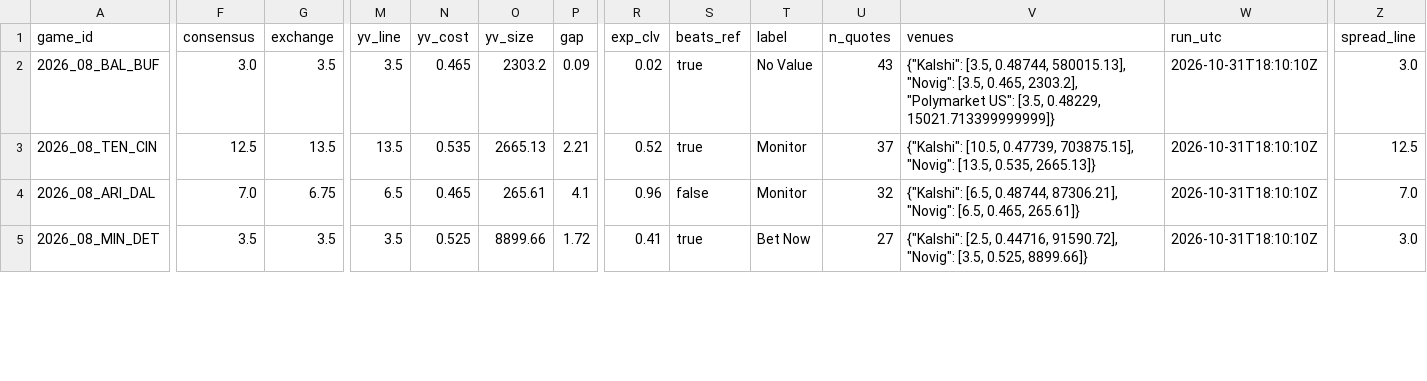
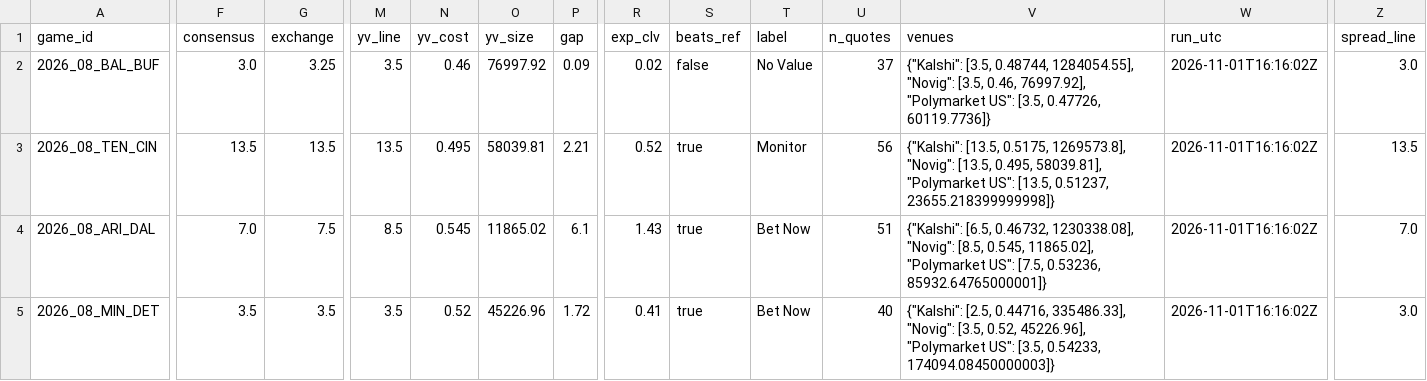
Before and after one commit to wbblanck/nfl-betting-model, a CSV file: data/live/ats_yv_record_2026.csv, drawn as a sheet; only a part is shown, gaps mark what is left out; the diff covers the shown part only; the diff names each change by its address in the sheet, - before the commit and + after, or states it on an @@ line.

```diff
--- a/data/live/ats_yv_record_2026.csv
+++ b/data/live/ats_yv_record_2026.csv
-G2 (exchange): 3.5
+G2 (exchange): 3.25
-N2 (yv_cost): 0.465
+N2 (yv_cost): 0.46
-O2 (yv_size): 2303.2
+O2 (yv_size): 76997.92
-S2 (beats_ref): true
+S2 (beats_ref): false
-U2 (n_quotes): 43
+U2 (n_quotes): 37
-V2 (venues): …[3.5, 0.48744, 580015.13], "Novig": [3.5, 0.465, 2303.2], "Polymarket US": [3.5, 0.48229, 15021.713399999999]}
+V2 (venues): …[3.5, 0.48744, 1284054.55], "Novig": [3.5, 0.46, 76997.92], "Polymarket US": [3.5, 0.47726, 60119.7736]}
-W2:W5 (run_utc): 2026-10-31T18:10:10Z
+W2:W5 (run_utc): 2026-11-01T16:16:02Z
-F3 (consensus): 12.5
+F3 (consensus): 13.5
-N3 (yv_cost): 0.535
+N3 (yv_cost): 0.495
-O3 (yv_size): 2665.13
+O3 (yv_size): 58039.81
-U3 (n_quotes): 37
+U3 (n_quotes): 56
-V3 (venues): {"Kalshi": [10.5, 0.47739, 703875.15], "Novig": [13.5, 0.535, 2665.13]}
+V3 (venues): {"Kalshi": [13.5, 0.5175, 1269573.8], "Novig": [13.5, 0.495, 58039.81], "Polymarket US": [13.5, 0.51237, 23655.218399999998]}
-Z3 (spread_line): 12.5
+Z3 (spread_line): 13.5
-G4 (exchange): 6.75
+G4 (exchange): 7.5
-M4 (yv_line): 6.5
+M4 (yv_line): 8.5
-N4 (yv_cost): 0.465
+N4 (yv_cost): 0.545
-O4 (yv_size): 265.61
+O4 (yv_size): 11865.02
-P4 (gap): 4.1
+P4 (gap): 6.1
-R4 (exp_clv): 0.96
+R4 (exp_clv): 1.43
-S4 (beats_ref): false
+S4 (beats_ref): true
-T4 (label): Monitor
+T4 (label): Bet Now
-U4 (n_quotes): 32
+U4 (n_quotes): 51
-V4 (venues): {"Kalshi": [6.5, 0.48744, 87306.21], "Novig": [6.5, 0.465, 265.61]}
+V4 (venues): {"Kalshi": [6.5, 0.46732, 1230338.08], "Novig": [8.5, 0.545, 11865.02], "Polymarket US": [7.5, 0.53236, 85932.64765000001]}
-N5 (yv_cost): 0.525
+N5 (yv_cost): 0.52
-O5 (yv_size): 8899.66
+O5 (yv_size): 45226.96
-U5 (n_quotes): 27
+U5 (n_quotes): 40
-V5 (venues): …[2.5, 0.44716, 91590.72], "Novig": [3.5, 0.525, 8899.66]}
+V5 (venues): …[2.5, 0.44716, 335486.33], "Novig": [3.5, 0.52, 45226.96], "Polymarket US": [3.5, 0.54233, 174094.08450000003]}
```
Also changed, not shown: 66 edited cells elsewhere in this file, data/live/ats_runs_2026.csv, data/live/ats_yv_runs_2026.csv, 12 other files.
